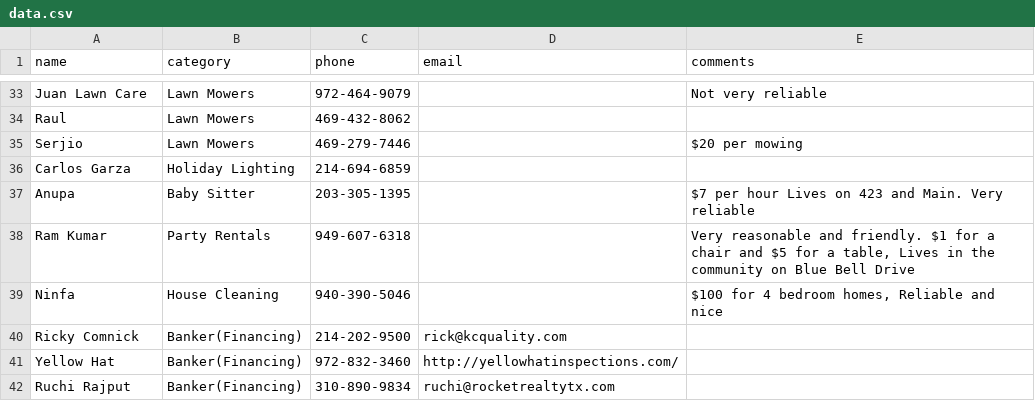
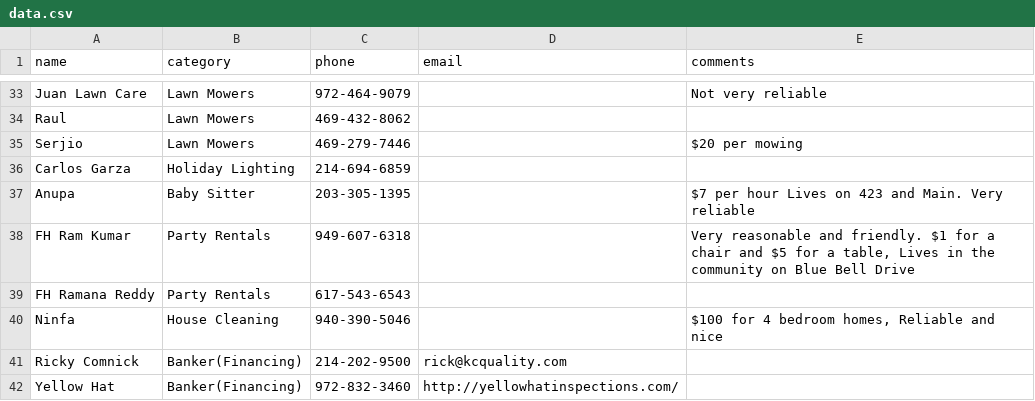
Before and after one commit to crepaka/fh-handymen, a CSV file: data.csv, drawn as a sheet; only a part is shown, gaps mark what is left out; the shorter side is filled out with more unchanged rows.

Commit message:
Update data.csv

```diff
--- a/data.csv
+++ b/data.csv
@@ -39,3 +39,4 @@ Carlos Garza,Holiday Lighting,214-694-6859,,
 Anupa,Baby Sitter,203-305-1395,,$7 per hour Lives on 423 and Main. Very reliable
-Ram Kumar,Party Rentals,949-607-6318 ,,"Very reasonable and friendly. $1 for a chair and $5 for a table, Lives in the community on Blue Bell Drive"
+FH Ram Kumar,Party Rentals,949-607-6318 ,,"Very reasonable and friendly. $1 for a chair and $5 for a table, Lives in the community on Blue Bell Drive"
+FH Ramana Reddy,Party Rentals,617-543-6543 ,,
 Ninfa,House Cleaning,940-390-5046,,"$100 for 4 bedroom homes, Reliable and nice"
```
